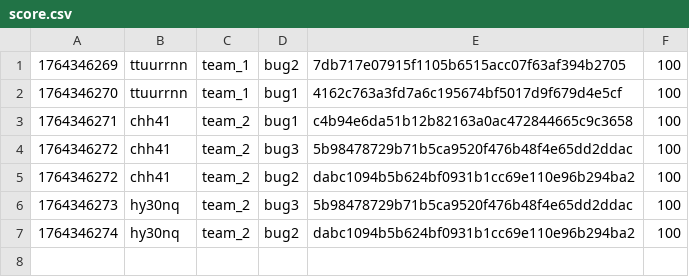
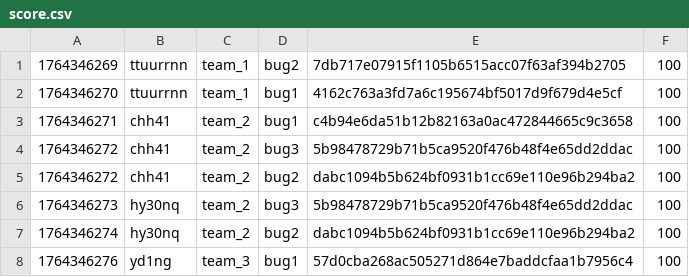
Before and after one commit to hspace-io/2025w-gitctf-score, a CSV file: score.csv, drawn as a sheet.

Commit message:
[Score] yd1ng +100
yd1ng attacked `bug1` 57d0cba268ac505271d864e7baddcfaa1b7956c4 of team_3

```diff
--- a/score.csv
+++ b/score.csv
@@ -7 +7,2 @@
 1764346274,hy30nq,team_2,bug2,dabc1094b5b624bf0931b1cc69e110e96b294ba2,100
+1764346276,yd1ng,team_3,bug1,57d0cba268ac505271d864e7baddcfaa1b7956c4,100
```
